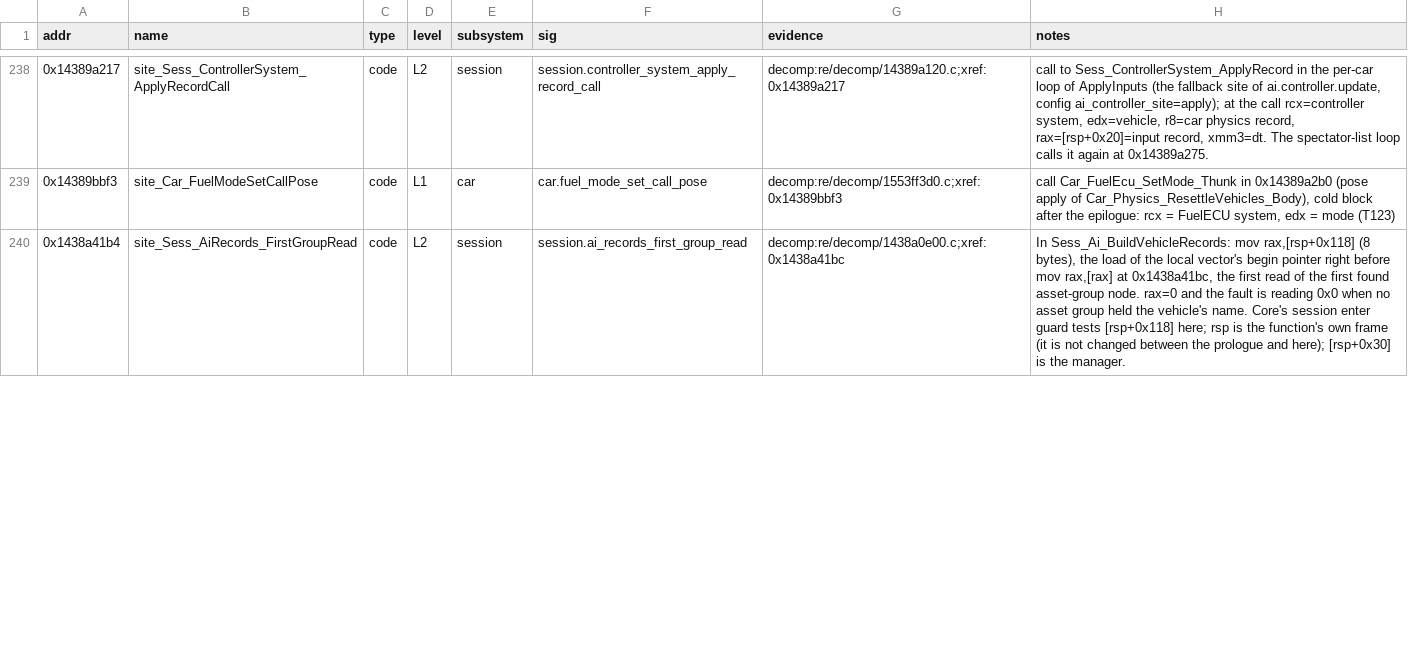
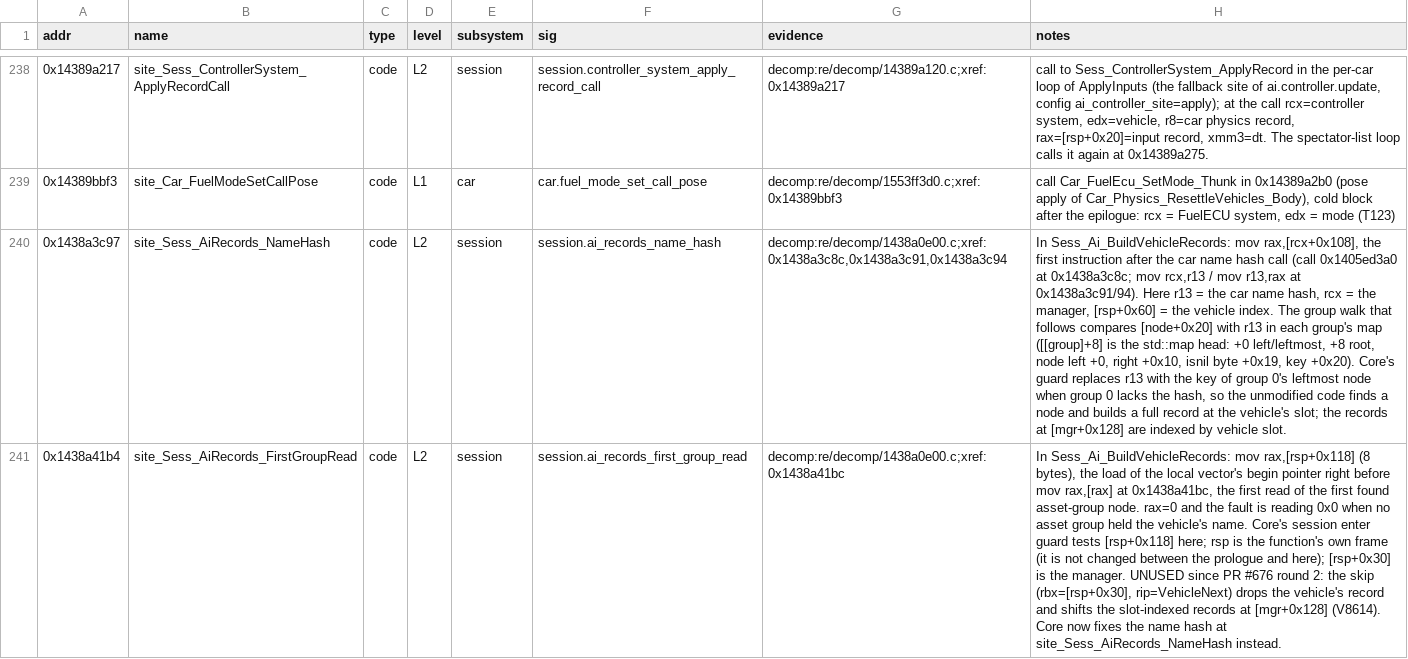
Before and after one commit to Swofty-Developments/SwoftyLauncher, a TSV file: re/db/globals.tsv, drawn as a sheet; only a part is shown, gaps mark what is left out; addresses are those after the commit; the diff covers the shown part only; the diff names each change by its address in the sheet, - before the commit and + after, or states it on an @@ line.

Commit message:
fix(core): borrow a listed car's ai entry for a car no asset group lists at session enter

```diff
--- a/re/db/globals.tsv
+++ b/re/db/globals.tsv
+row 240: 0x1438a3c97 | site_Sess_AiRecords_NameHash | code | L2 | session | session.ai_records_name_hash | decomp:re/decomp/1438a0e00.c;xref:0x1438a3c8c,0x1438a3c91,0x1438a3c94 | In Sess_Ai_BuildVehicleRecords: mov rax,[rcx+0x108], the first instruction after the car name hash call (call 0x1405ed3a0 at 0x1438a3c8c; mov rcx,r13 / mov r13,rax at 0x1438a3c91/94). Here r13 = the car name hash, rcx = the manager, [rsp+0x60] = the vehicle index. The group walk that follows compares [node+0x20] with r13 in each group's map ([[group]+8] is the std::map head: +0 left/leftmost, +8 root, node left +0, right +0x10, isnil byte +0x19, key +0x20). Core's guard replaces r13 with the key of group 0's leftmost node when group 0 lacks the hash, so the unmodified code finds a node and builds a full record at the vehicle's slot; the records at [mgr+0x128] are indexed by vehicle slot.
-H241 (notes): …the manager.
+H241 (notes): …the manager. UNUSED since PR #676 round 2: the skip (rbx=[rsp+0x30], rip=VehicleNext) drops the vehicle's record and shifts the slot-indexed records at [mgr+0x128] (V8614). Core now fixes the name hash at site_Sess_AiRecords_NameHash instead.
```
Also changed, not shown: 1 edited cell elsewhere in this file, 5 other files.
